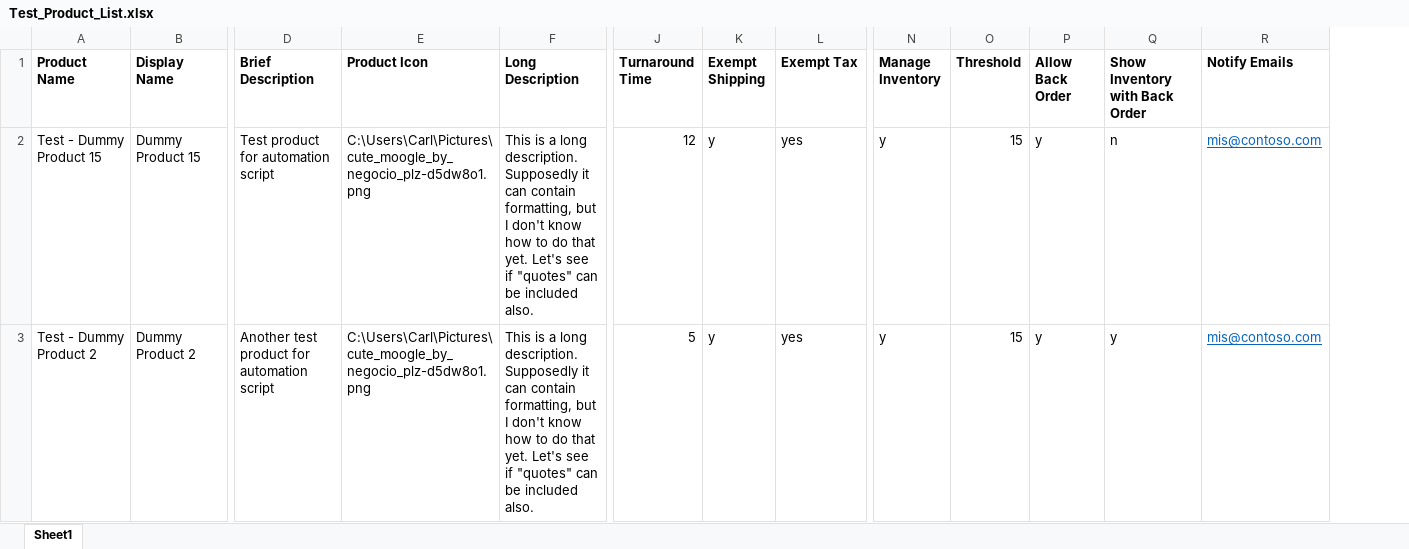
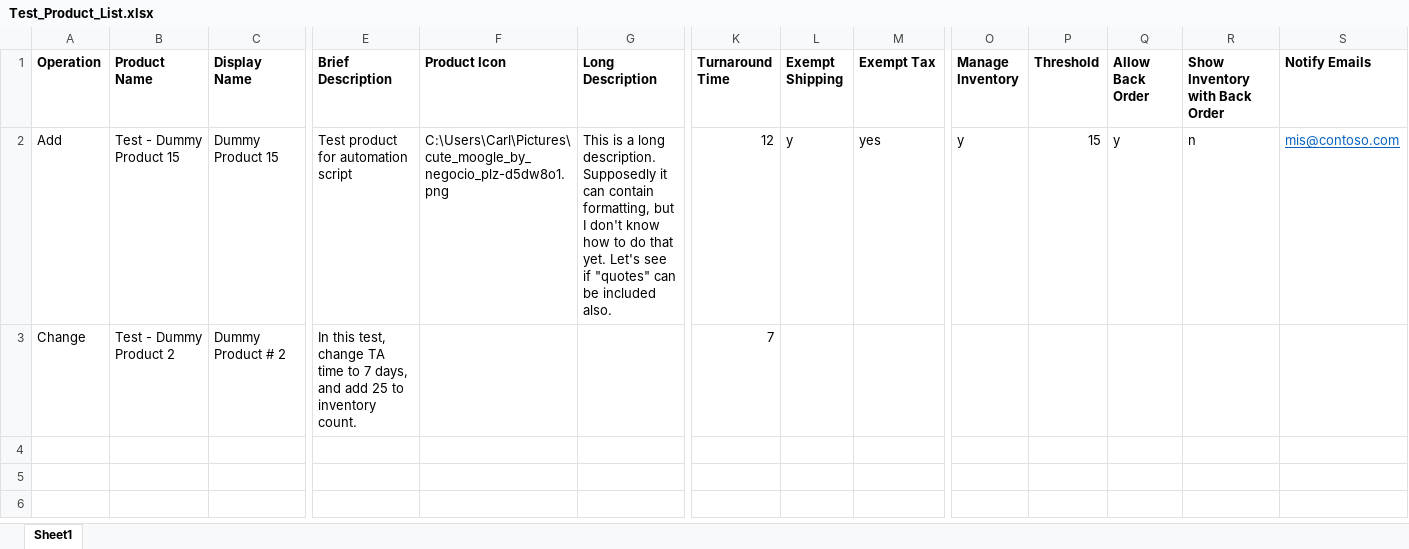
Before and after one commit to chudkins/DSF, an Excel workbook: Test_Product_List.xlsx, sheet Sheet1, drawn as a sheet; only a part is shown, gaps mark what is left out; values as stored, in another font and other column widths than the file's, no borders; addresses are those after the commit; the diff covers the shown part only; the diff names each change by its address in the sheet, - before the commit and + after, or states it on an @@ line.

Commit message:
Find-Product added; reworking to take Add/Change operation from input data.

```diff
--- a/Test_Product_List.xlsx (sheet Sheet1)
+++ b/Test_Product_List.xlsx (sheet Sheet1)
+column A (Operation), rows 2-3: Add | Change
-C3 (Display Name): Dummy Product 2
+C3 (Display Name): Dummy Product # 2
-E3 (Brief Description): Another test product for automation script
+E3 (Brief Description): In this test, change TA time to 7 days, and add 25 to inventory count.
-F3 (Product Icon): C:\Users\Carl\Pictures\cute_moogle_by_negocio_plz-d5dw8o1.png
+F3 (Product Icon): (empty)
-G3 (Long Description): This is a long description. Supposedly it can contain formatting, but I don't know how to do that yet. Let's see if "quotes" can be included also.
+G3 (Long Description): (empty)
-K3 (Turnaround Time): 5
+K3 (Turnaround Time): 7
-L3 (Exempt Shipping): y
+L3 (Exempt Shipping): (empty)
-M3 (Exempt Tax): yes
+M3 (Exempt Tax): (empty)
-O3 (Manage Inventory): y
+O3 (Manage Inventory): (empty)
-P3 (Threshold): 15
+P3 (Threshold): (empty)
-Q3 (Allow Back Order): y
+Q3 (Allow Back Order): (empty)
-R3 (Show Inventory with Back Order): y
+R3 (Show Inventory with Back Order): (empty)
-S3 (Notify Emails): mis@contoso.com
+S3 (Notify Emails): (empty)
```
Also changed, not shown: 16 edited cells elsewhere in this sheet, 2 other files.
